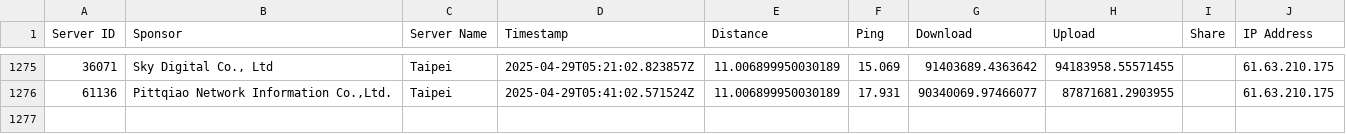
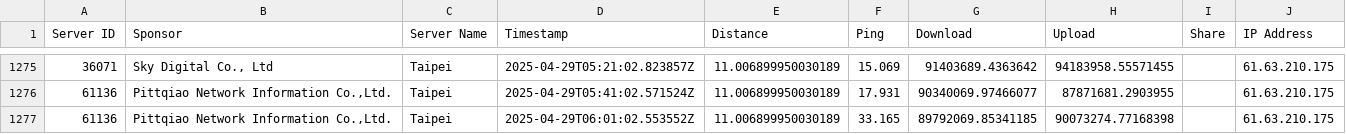
Before and after one commit to gslin/rpi253-speedtest, a CSV file: rpi253-speedtest.csv, drawn as a sheet; only a part is shown, gaps mark what is left out; the diff names each change by its address in the sheet, - before the commit and + after, or states it on an @@ line.

Commit message:
chore: add by run.sh.

```diff
--- a/rpi253-speedtest.csv
+++ b/rpi253-speedtest.csv
+row 1277: 61136 | Pittqiao Network Information Co.,Ltd. | Taipei | 2025-04-29T06:01:02.553552Z | 11.006899950030189 | 33.165 | 89792069.85341185 | 90073274.77168398 |  | 61.63.210.175
```
